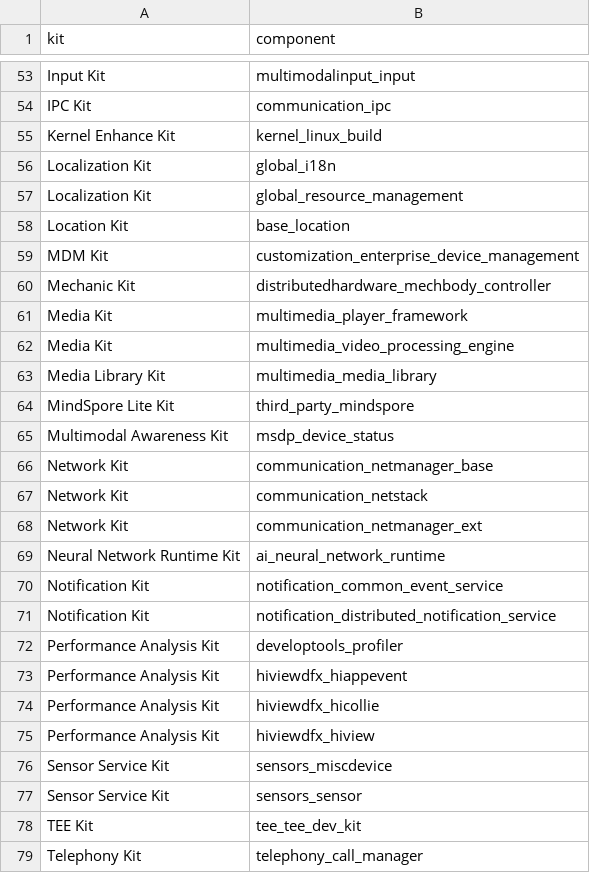
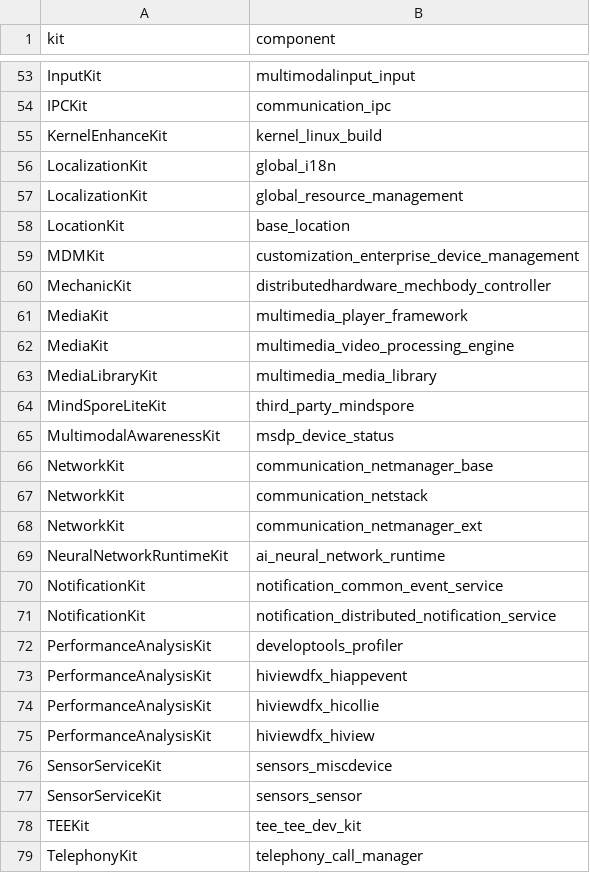
Before and after one commit to lijianhao0611/api-scan-easy_rules, a CSV file: scripts/kit_compont.csv, drawn as a sheet; only a part is shown, gaps mark what is left out; the diff covers the shown part only; the diff names each change by its address in the sheet, - before the commit and + after, or states it on an @@ line.

```diff
--- a/scripts/kit_compont.csv
+++ b/scripts/kit_compont.csv
-A53 (kit): Input Kit
+A53 (kit): InputKit
-A54 (kit): IPC Kit
+A54 (kit): IPCKit
-A55 (kit): Kernel Enhance Kit
+A55 (kit): KernelEnhanceKit
-A56:A57 (kit): Localization Kit
+A56:A57 (kit): LocalizationKit
-A58 (kit): Location Kit
+A58 (kit): LocationKit
-A59 (kit): MDM Kit
+A59 (kit): MDMKit
-A60 (kit): Mechanic Kit
+A60 (kit): MechanicKit
-A61:A62 (kit): Media Kit
+A61:A62 (kit): MediaKit
-A63 (kit): Media Library Kit
+A63 (kit): MediaLibraryKit
-A64 (kit): MindSpore Lite Kit
+A64 (kit): MindSporeLiteKit
-A65 (kit): Multimodal Awareness Kit
+A65 (kit): MultimodalAwarenessKit
-A66:A68 (kit): Network Kit
+A66:A68 (kit): NetworkKit
-A69 (kit): Neural Network Runtime Kit
+A69 (kit): NeuralNetworkRuntimeKit
-A70:A71 (kit): Notification Kit
+A70:A71 (kit): NotificationKit
-A72:A75 (kit): Performance Analysis Kit
+A72:A75 (kit): PerformanceAnalysisKit
-A76:A77 (kit): Sensor Service Kit
+A76:A77 (kit): SensorServiceKit
-A78 (kit): TEE Kit
+A78 (kit): TEEKit
-A79 (kit): Telephony Kit
+A79 (kit): TelephonyKit
```
Also changed, not shown: 47 edited cells elsewhere in this file, 26 other files.
